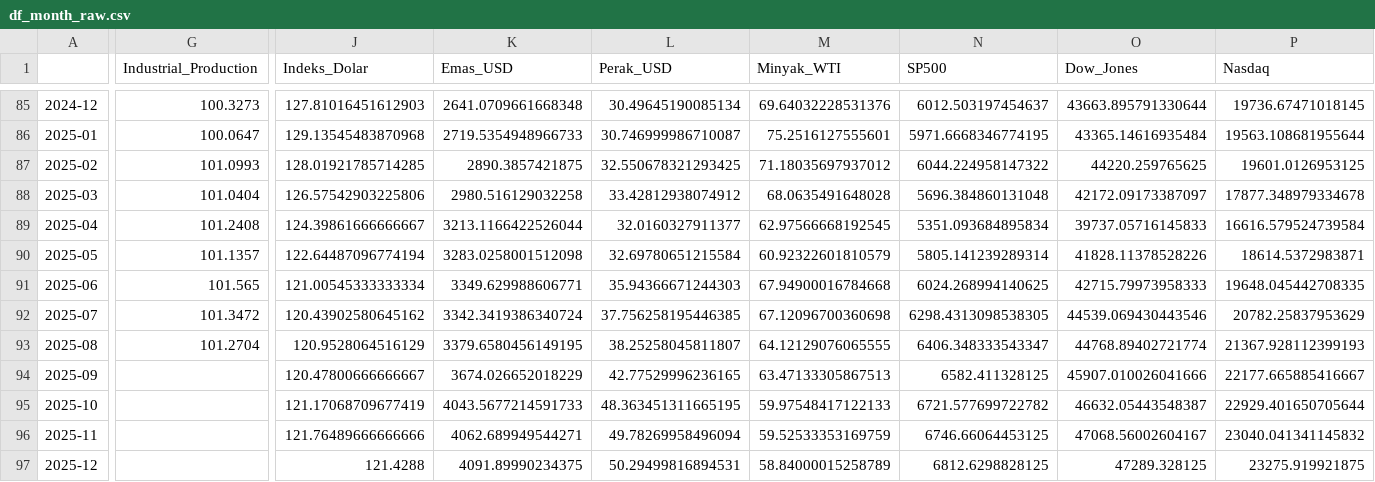
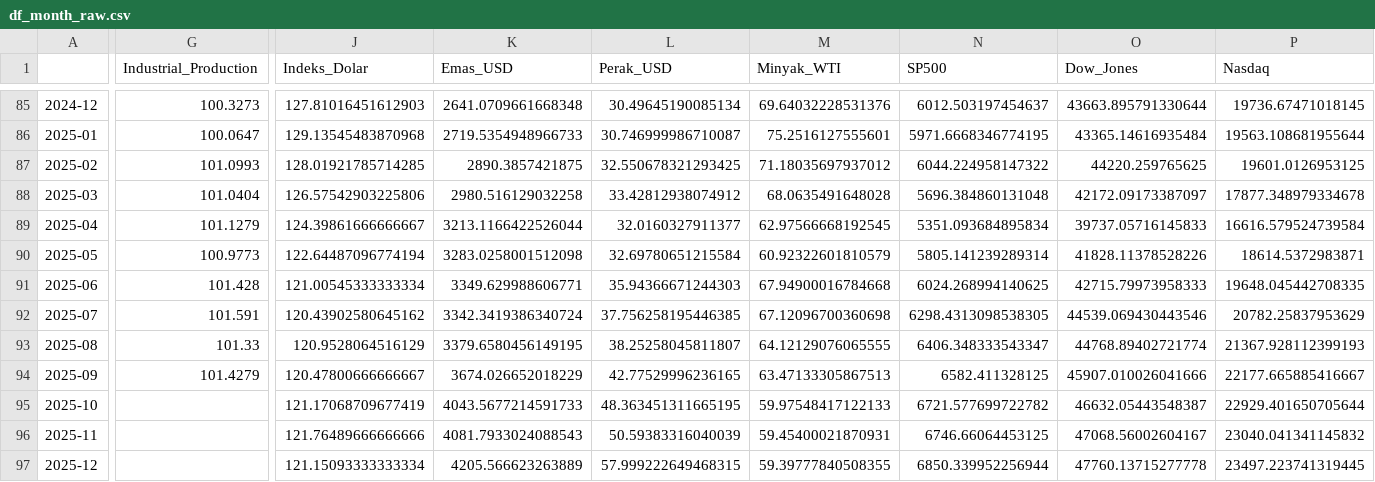
Before and after one commit to rafaelhartono8/bitcoin-macro-analysis, a CSV file: DATASET/raw/df_month_raw.csv, drawn as a sheet; only a part is shown, gaps mark what is left out; the diff covers the shown part only; the diff names each change by its address in the sheet, - before the commit and + after, or states it on an @@ line.

```diff
--- a/DATASET/raw/df_month_raw.csv
+++ b/DATASET/raw/df_month_raw.csv
-G89 (Industrial_Production): 101.2408
+G89 (Industrial_Production): 101.1279
-G90 (Industrial_Production): 101.1357
+G90 (Industrial_Production): 100.9773
-G91 (Industrial_Production): 101.565
+G91 (Industrial_Production): 101.428
-G92 (Industrial_Production): 101.3472
+G92 (Industrial_Production): 101.591
-G93 (Industrial_Production): 101.2704
+G93 (Industrial_Production): 101.33
-G94 (Industrial_Production): (empty)
+G94 (Industrial_Production): 101.4279
-K96 (Emas_USD): 4062.689949544271
+K96 (Emas_USD): 4081.7933024088543
-L96 (Perak_USD): 49.78269958496094
+L96 (Perak_USD): 50.59383316040039
-M96 (Minyak_WTI): 59.52533353169759
+M96 (Minyak_WTI): 59.45400021870931
-J97 (Indeks_Dolar): 121.4288
+J97 (Indeks_Dolar): 121.15093333333334
-K97 (Emas_USD): 4091.89990234375
+K97 (Emas_USD): 4205.566623263889
-L97 (Perak_USD): 50.29499816894531
+L97 (Perak_USD): 57.999222649468315
-M97 (Minyak_WTI): 58.84000015258789
+M97 (Minyak_WTI): 59.39777840508355
-N97 (SP500): 6812.6298828125
+N97 (SP500): 6850.339952256944
-O97 (Dow_Jones): 47289.328125
+O97 (Dow_Jones): 47760.13715277778
-P97 (Nasdaq): 23275.919921875
+P97 (Nasdaq): 23497.223741319445
```
Also changed, not shown: 8 edited cells elsewhere in this file, DATASET/clean/df_Q_clean.csv, DATASET/raw/df_Q_raw.csv, 1 other file.
